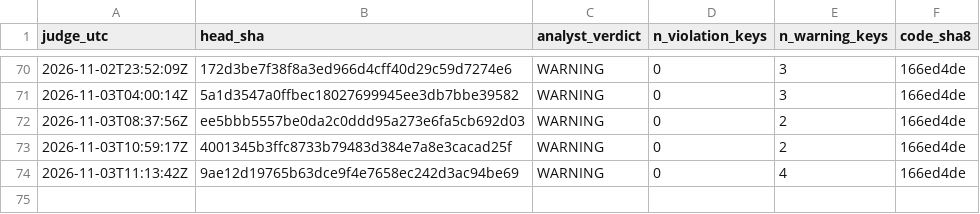
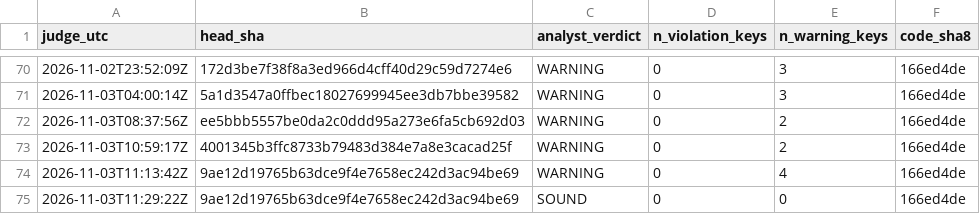
Before and after one commit to Mohamedalhaaj/gold-forward-watch, a CSV file: reports/judge_analyst/VERDICTS.csv, drawn as a sheet; only a part is shown, gaps mark what is left out.

```diff
--- a/reports/judge_analyst/VERDICTS.csv
+++ b/reports/judge_analyst/VERDICTS.csv
@@ -74 +74,2 @@ judge_utc,head_sha,analyst_verdict,n_violation_keys,n_warning_keys,code_sha8
 2026-11-03T11:13:42Z,9ae12d19765b63dce9f4e7658ec242d3ac94be69,WARNING,0,4,166ed4de
+2026-11-03T11:29:22Z,9ae12d19765b63dce9f4e7658ec242d3ac94be69,SOUND,0,0,166ed4de
```
Also changed, not shown: reports/judge_analyst/evidence.csv, reports/judge_analyst/hours.csv, 3 other files.
